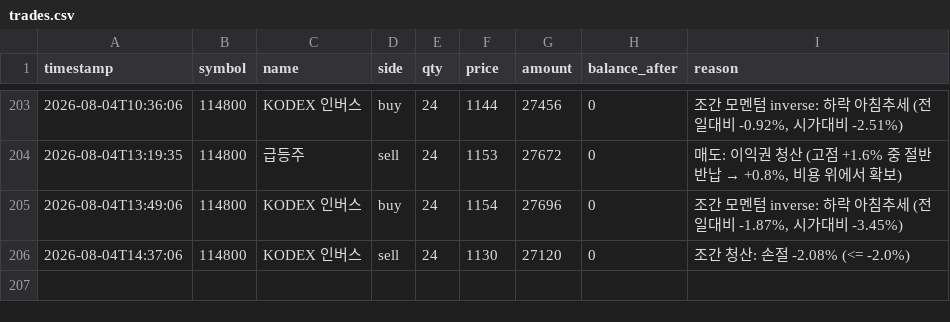
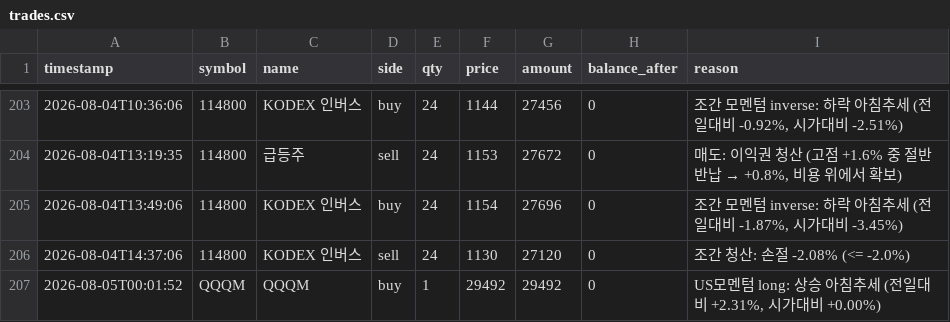
Before and after one commit to BudongJW/kis-trading-journal, a CSV file: state/trades.csv, drawn as a sheet; only a part is shown, gaps mark what is left out.

```diff
--- a/state/trades.csv
+++ b/state/trades.csv
@@ -206 +206,2 @@ timestamp,symbol,name,side,qty,price,amount,balance_after,reason
 2026-08-04T14:37:06,114800,KODEX 인버스,sell,24,1130,27120,0,조간 청산: 손절 -2.08% (<= -2.0%)
+2026-08-05T00:01:52,QQQM,QQQM,buy,1,29492,29492,0,"US모멘텀 long: 상승 아침추세 (전일대비 +2.31%, 시가대비 +0.00%)"
```
Also changed, not shown: 2 other files.
